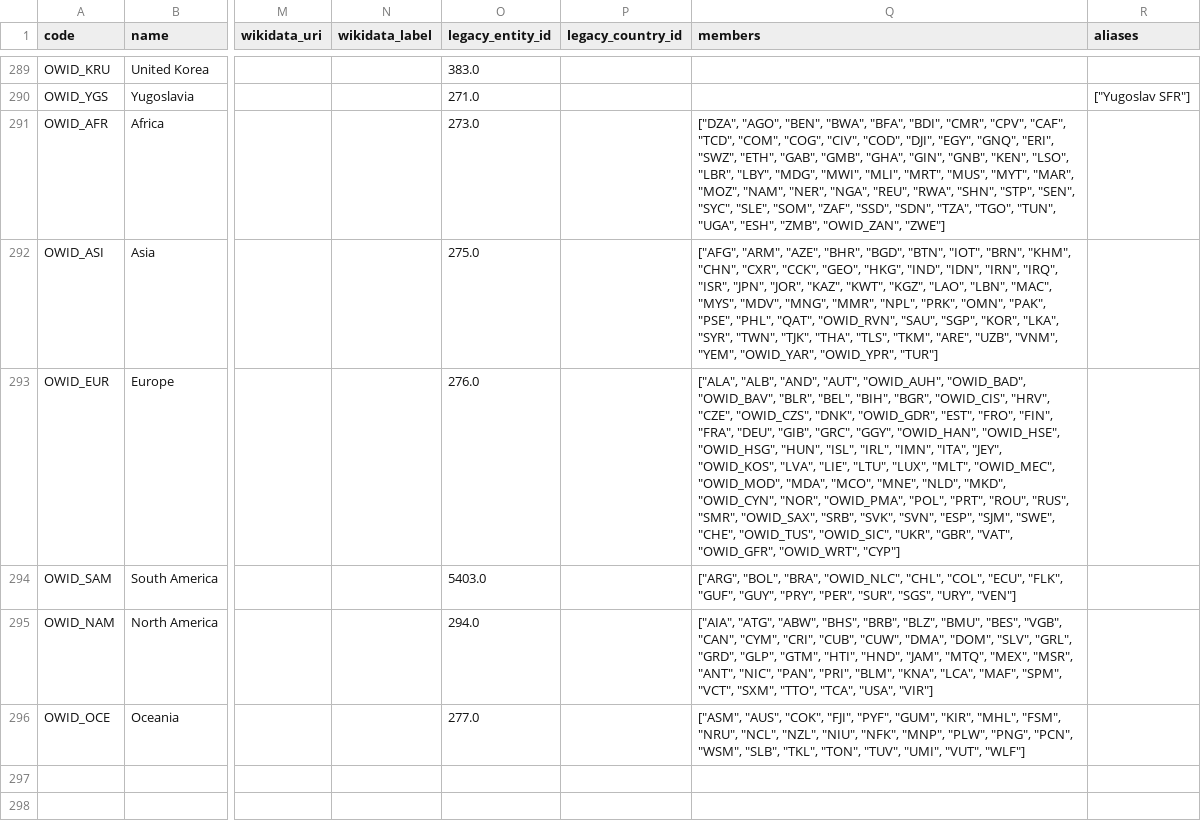
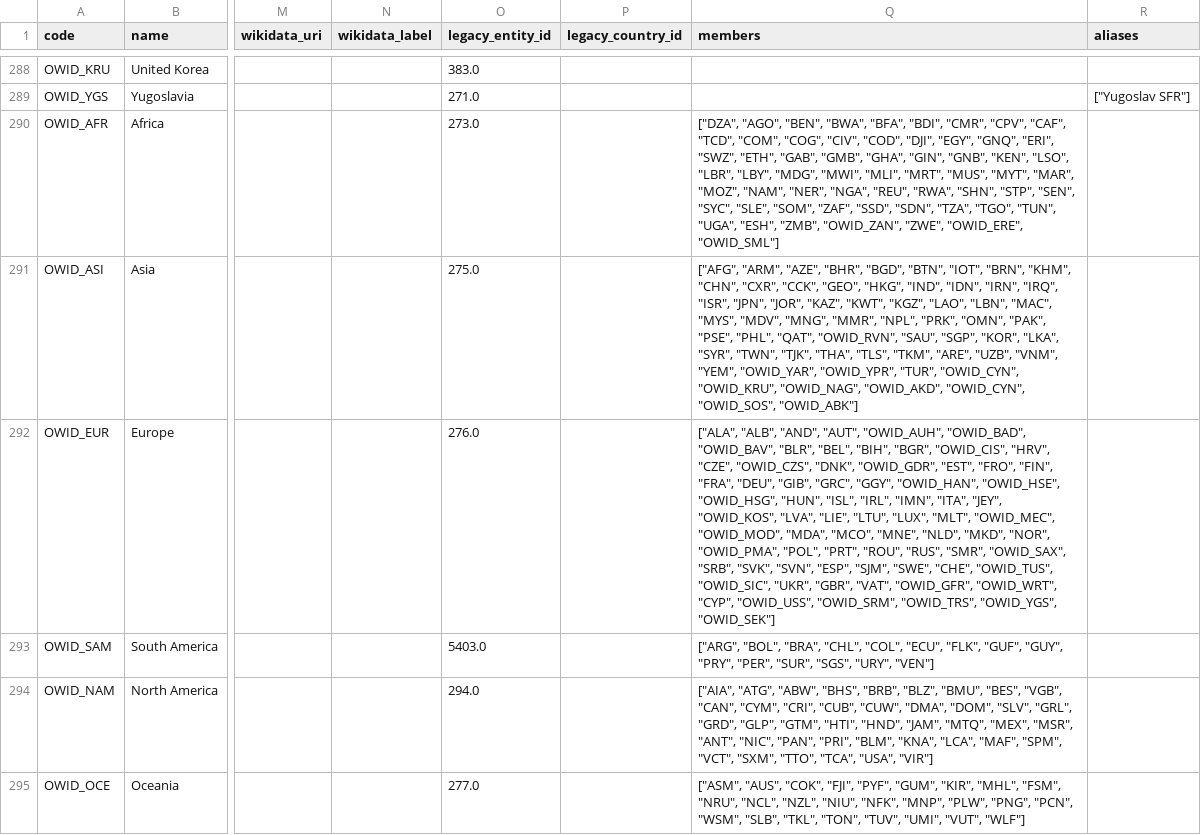
Before and after one commit to owid/etl, a CSV file: data/reference/countries_regions.csv, drawn as a sheet; only a part is shown, gaps mark what is left out; addresses are those after the commit; the diff covers the shown part only; the diff names each change by its address in the sheet, - before the commit and + after, or states it on an @@ line.

Commit message:
data(countries_regions): move Northern Cyprus, Eritrea and Ethiopia, Somaliland, United Korea, Nagorno-Karabakh, Akrotiri and Dhekelia, South Ossetia, Abkhazia, USSR, Serbia and Montenegro, Transnistria, Yugoslavia, Serbia excluding Kosovo, Caribbean Netherlands to proper continents

```diff
--- a/data/reference/countries_regions.csv
+++ b/data/reference/countries_regions.csv
-Q290 (members): …"ZMB", "OWID_ZAN", "ZWE"]
+Q290 (members): …"ZMB", "OWID_ZAN", "ZWE", "OWID_ERE", "OWID_SML"]
-Q291 (members): …"OWID_YAR", "OWID_YPR", "TUR"]
+Q291 (members): …"OWID_YAR", "OWID_YPR", "TUR", "OWID_CYN", "OWID_KRU", "OWID_NAG", "OWID_AKD", "OWID_CYN", "OWID_SOS", "OWID_ABK"]
-Q292 (members): …"NLD", "MKD", "OWID_CYN", "NOR", "OWID_PMA", "POL", "PRT", "ROU", "RUS", "SMR", "OWID_SAX", "SRB", "SVK", "SVN", "ESP", "SJM", "SWE", "CHE", "OWID_TUS", "OWID_SIC", "UKR", "GBR", "VAT", "OWID_GFR", "OWID_WRT", "CYP"]
+Q292 (members): …"NLD", "MKD", "NOR", "OWID_PMA", "POL", "PRT", "ROU", "RUS", "SMR", "OWID_SAX", "SRB", "SVK", "SVN", "ESP", "SJM", "SWE", "CHE", "OWID_TUS", "OWID_SIC", "UKR", "GBR", "VAT", "OWID_GFR", "OWID_WRT", "CYP", "OWID_USS", "OWID_SRM", "OWID_TRS", "OWID_YGS", "OWID_SEK"]
-Q293 (members): …"BOL", "BRA", "OWID_NLC", "CHL", "COL",…
+Q293 (members): …"BOL", "BRA", "CHL", "COL",…
```
Also changed, not shown: 1 added row and 1 removed row elsewhere in this file, 1 other file.
